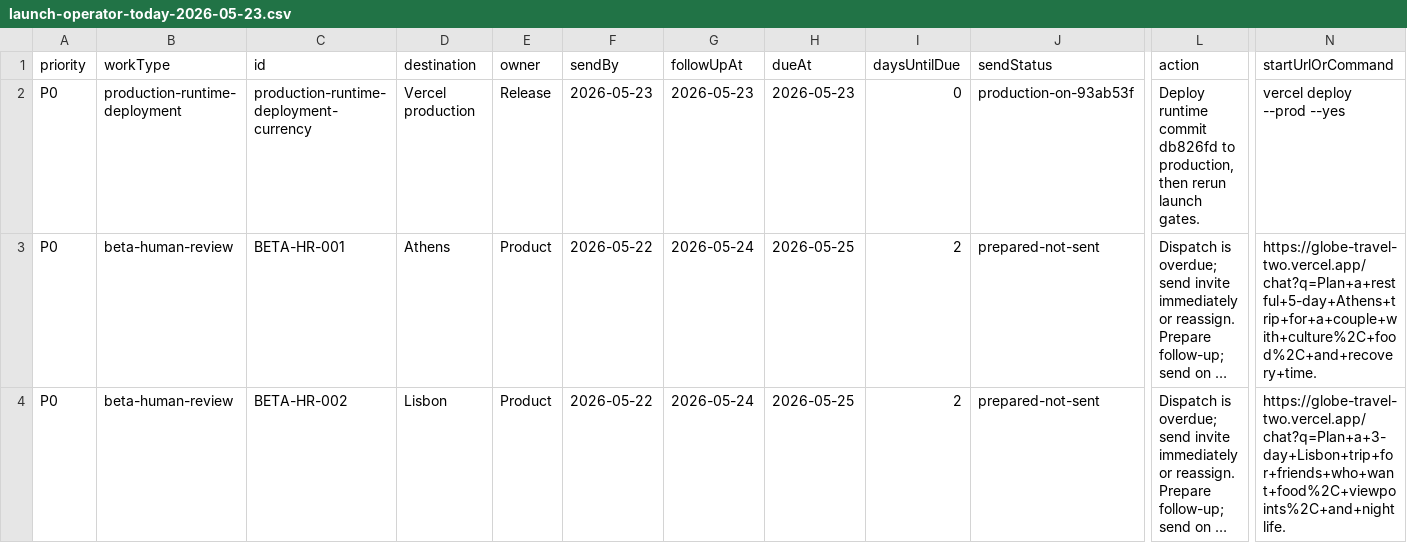
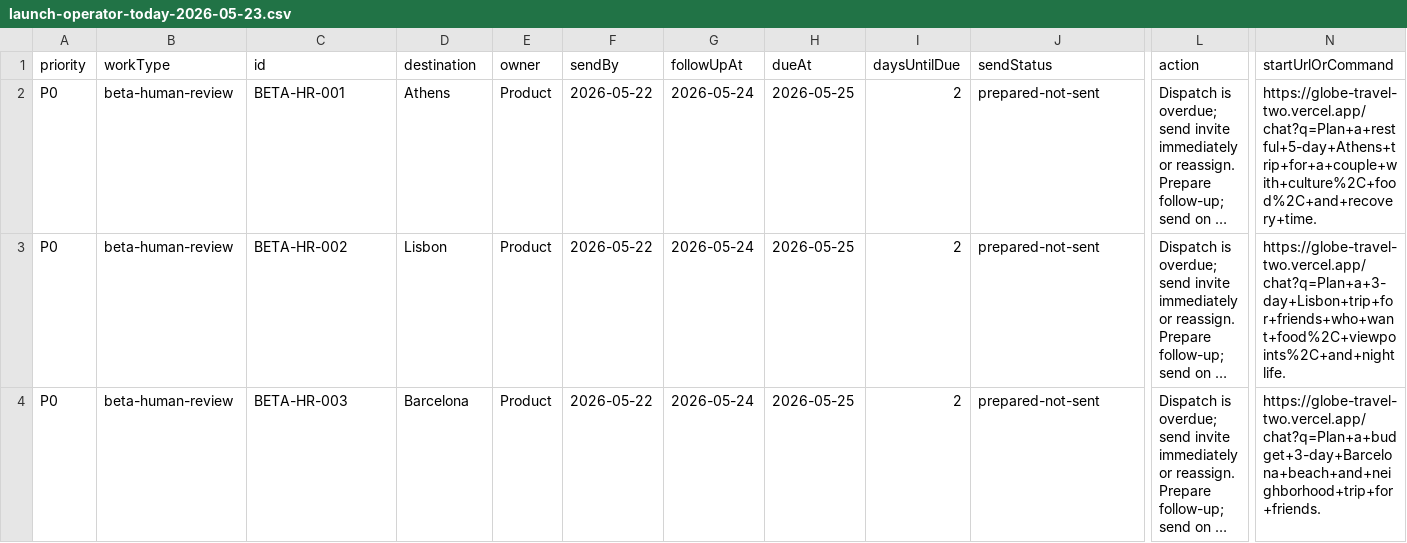
Before and after one commit to rodblair/globe-travel, a CSV file: qa/launch-operator-today-2026-05-23.csv, drawn as a sheet; only a part is shown, gaps mark what is left out; the shorter side is filled out with more unchanged rows; long unchanged cells end in …; rows hold the shown columns only; the diff names each change by its address in the sheet, - before the commit and + after, or states it on an @@ line.

Commit message:
Align current production launch evidence

```diff
--- a/qa/launch-operator-today-2026-05-23.csv
+++ b/qa/launch-operator-today-2026-05-23.csv
-row 2: P0 | production-runtime-deployment | production-runtime-deployment-currency | Vercel production | Release | 2026-05-23 | 2026-05-23 | 2026-05-23 | 0 | production-on-93ab53f | Deploy runtime commit db826fd to production, then rerun launch gates. | vercel deploy --prod --yes
```
Also changed, not shown: 46 other files.
